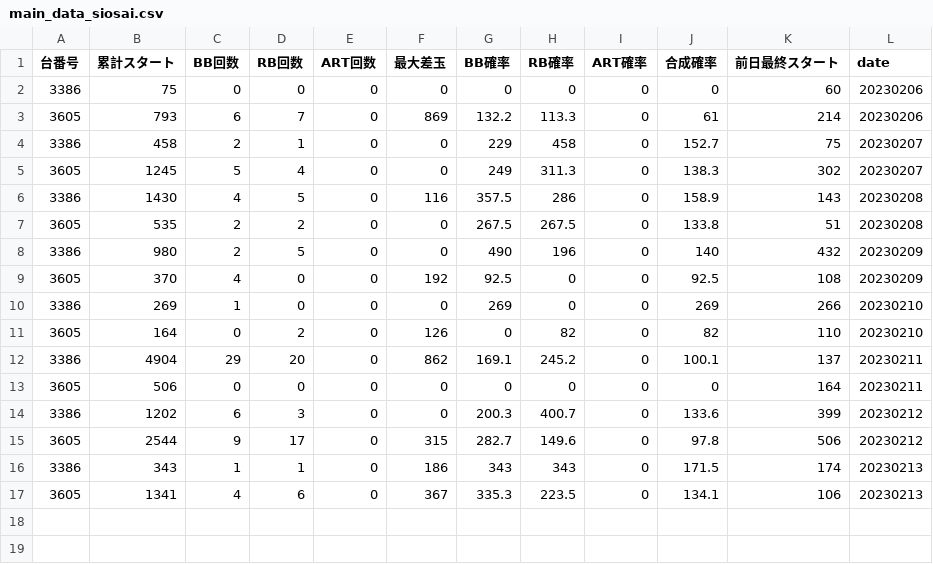
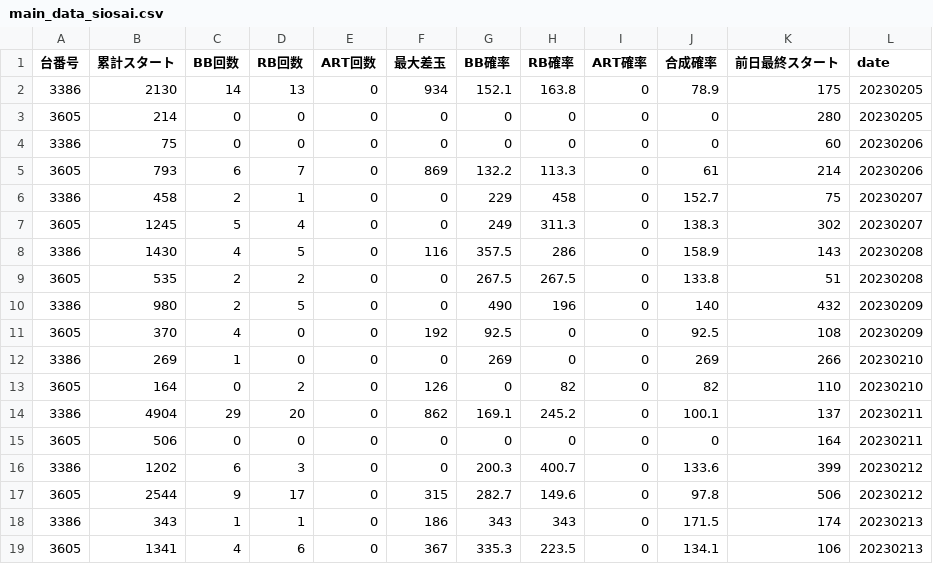
Before and after one commit to h0tcatSub/MUSO, a CSV file: content/prego/main_data_siosai.csv, drawn as a sheet.

```diff
--- a/content/prego/main_data_siosai.csv
+++ b/content/prego/main_data_siosai.csv
@@ -1,2 +1,4 @@
 台番号,累計スタート,BB回数,RB回数,ART回数,最大差玉,BB確率,RB確率,ART確率,合成確率,前日最終スタート,date
+3386,2130,14,13,0,934,152.1,163.8,0,78.9,175,20230205
+3605,214,0,0,0,0,0,0,0,0,280,20230205
 3386,75,0,0,0,0,0,0,0,0,60,20230206
```
Also changed, not shown: 1 other file.
